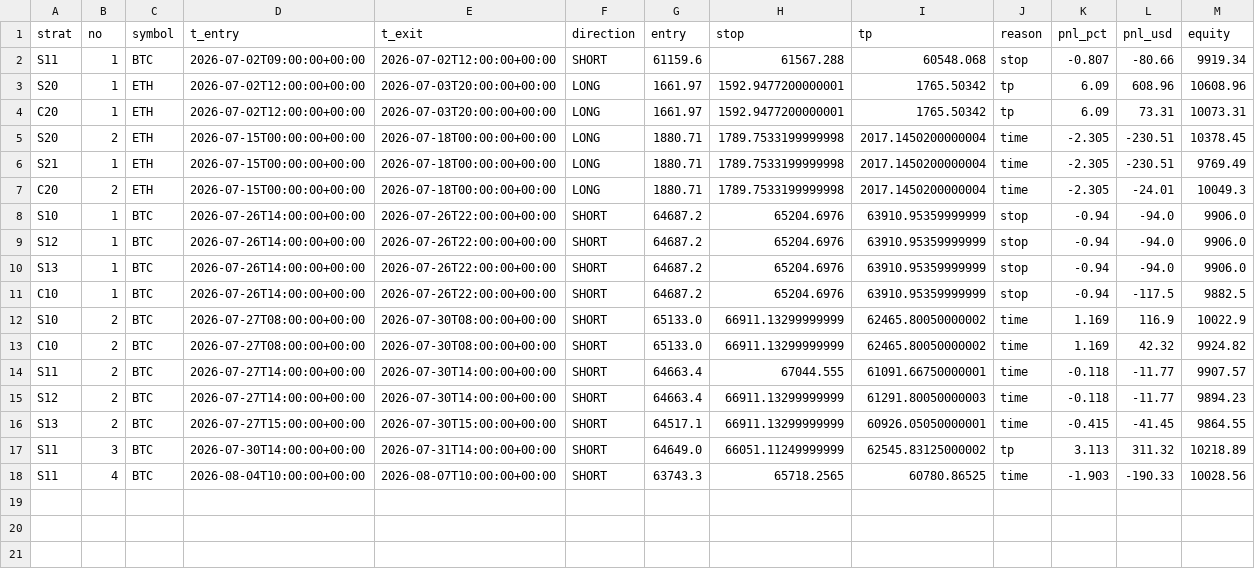
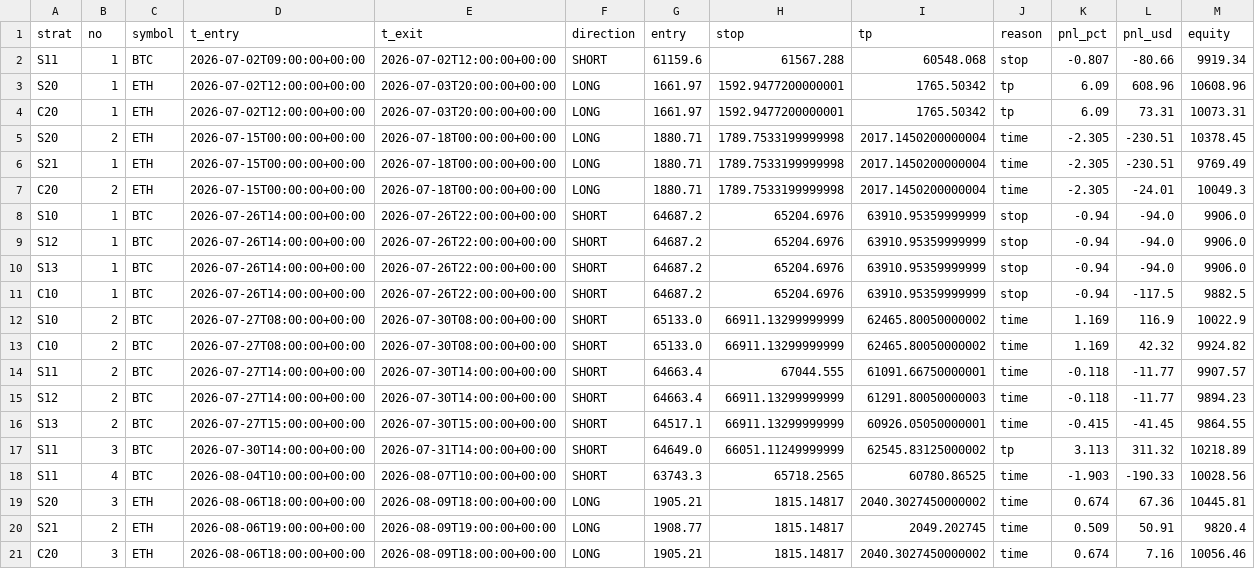
Before and after one commit to Jessieeeeai/dpl-flow-bot, a CSV file: trades.csv, drawn as a sheet; the diff names each change by its address in the sheet, - before the commit and + after, or states it on an @@ line.

```diff
--- a/trades.csv
+++ b/trades.csv
+row 19: S20 | 3 | ETH | 2026-08-06T18:00:00+00:00 | 2026-08-09T18:00:00+00:00 | LONG | 1905.21 | 1815.14817 | 2040.3027450000002 | time | 0.674 | 67.36 | 10445.81
+row 20: S21 | 2 | ETH | 2026-08-06T19:00:00+00:00 | 2026-08-09T19:00:00+00:00 | LONG | 1908.77 | 1815.14817 | 2049.202745 | time | 0.509 | 50.91 | 9820.4
+row 21: C20 | 3 | ETH | 2026-08-06T18:00:00+00:00 | 2026-08-09T18:00:00+00:00 | LONG | 1905.21 | 1815.14817 | 2040.3027450000002 | time | 0.674 | 7.16 | 10056.46
```
Also changed, not shown: exec_log.csv, 1 other file.
